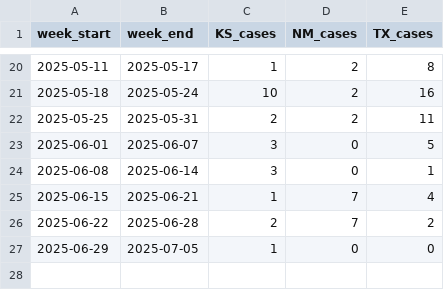
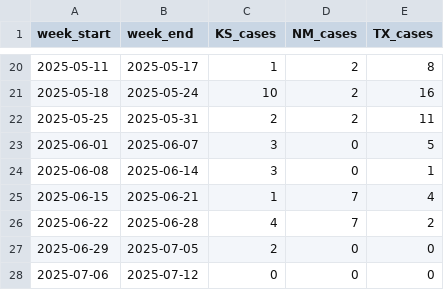
Before and after one commit to CSSEGISandData/measles_data, a CSV file: Top_states_time_series.csv, drawn as a sheet; only a part is shown, gaps mark what is left out.

```diff
--- a/Top_states_time_series.csv
+++ b/Top_states_time_series.csv
@@ -25,3 +25,4 @@ week_start,week_end,KS_cases,NM_cases,TX_cases
 2025-06-15,2025-06-21,1,7,4
-2025-06-22,2025-06-28,2,7,2
-2025-06-29,2025-07-05,1,0,0
+2025-06-22,2025-06-28,4,7,2
+2025-06-29,2025-07-05,2,0,0
+2025-07-06,2025-07-12,0,0,0
```
Also changed, not shown: data_sources_by_state.csv, measles_county_all_updates.csv.
